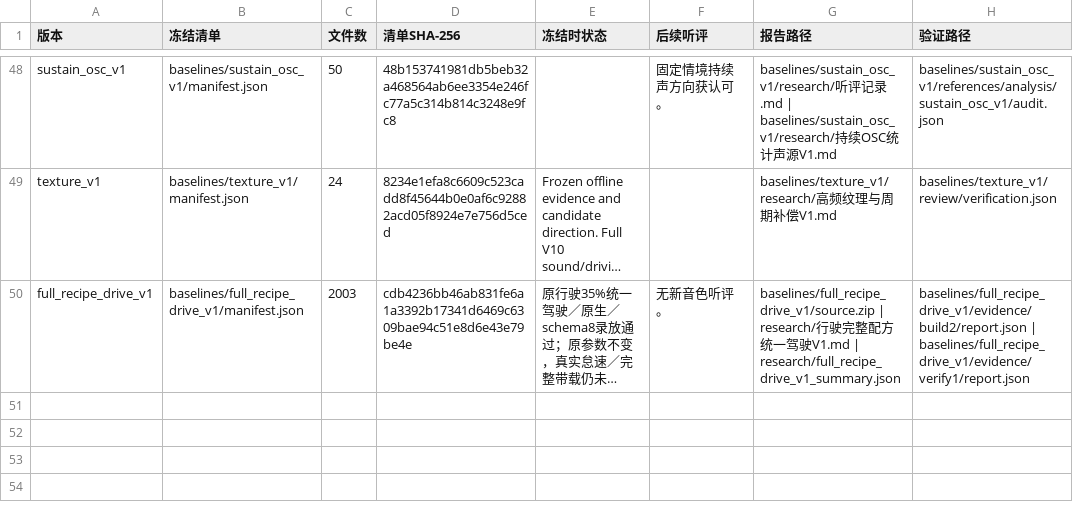
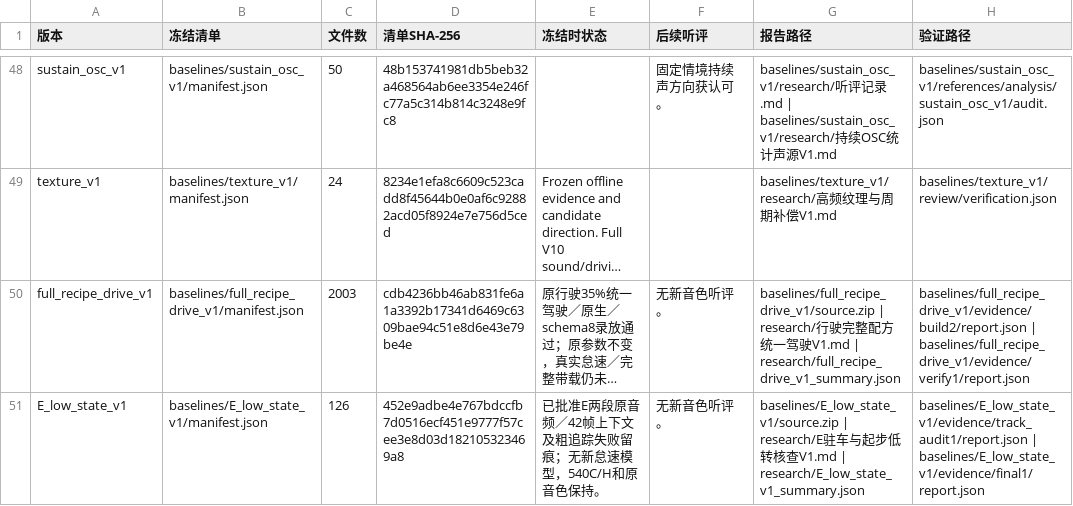
Before and after one commit to Kidrage/VehicleSoundLab, a CSV file: handoff/阶段索引.csv, drawn as a sheet; only a part is shown, gaps mark what is left out; long unchanged cells end in …; the diff names each change by its address in the sheet, - before the commit and + after, or states it on an @@ line.

Commit message:
Index frozen E stationary and prelaunch evidence

```diff
--- a/handoff/阶段索引.csv
+++ b/handoff/阶段索引.csv
+row 51: E_low_state_v1 | baselines/E_low_state_v1/manifest.json | 126 | 452e9adbe4e767bdccfb7d0516ecf451e9777f57cee3e8d03d182105323469a8 | 已批准E两段原音频／42帧上下文及粗追踪失败留痕；无新怠速模型，540C/H和原音色保持。 | 无新音色听评。 | baselines/E_low_state_v1/source.zip | research/E驻车与起步低转核查V1.md | research/E_low_state_v1_summary.json | baselines/E_low_state_v1/evidence/track_audit1/report.json | baselines/E_low_state_v1/evidence/final1/report.json
```
